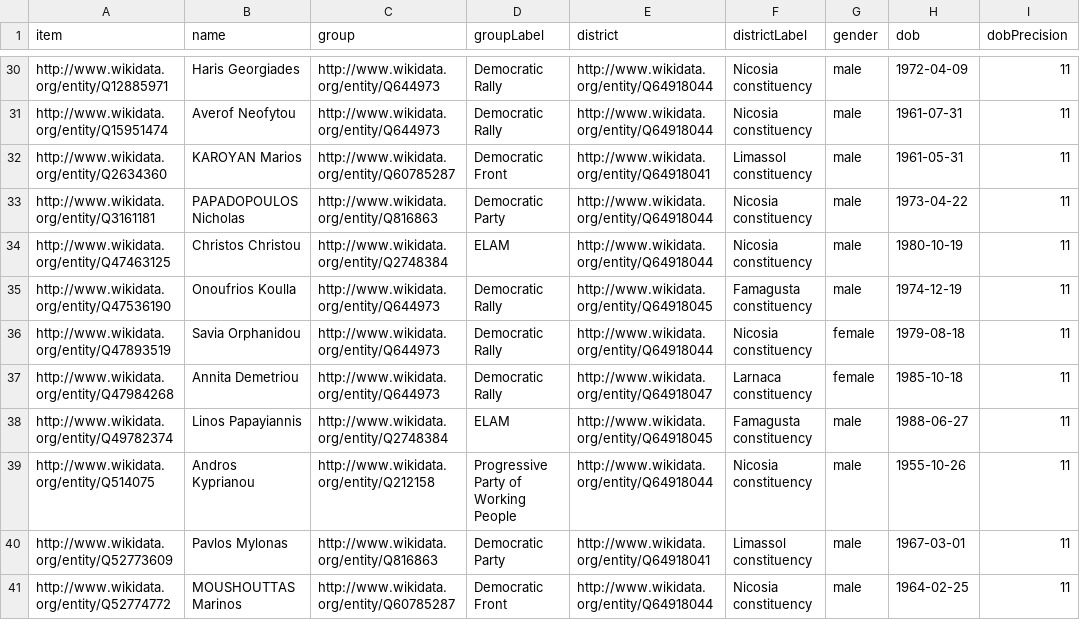
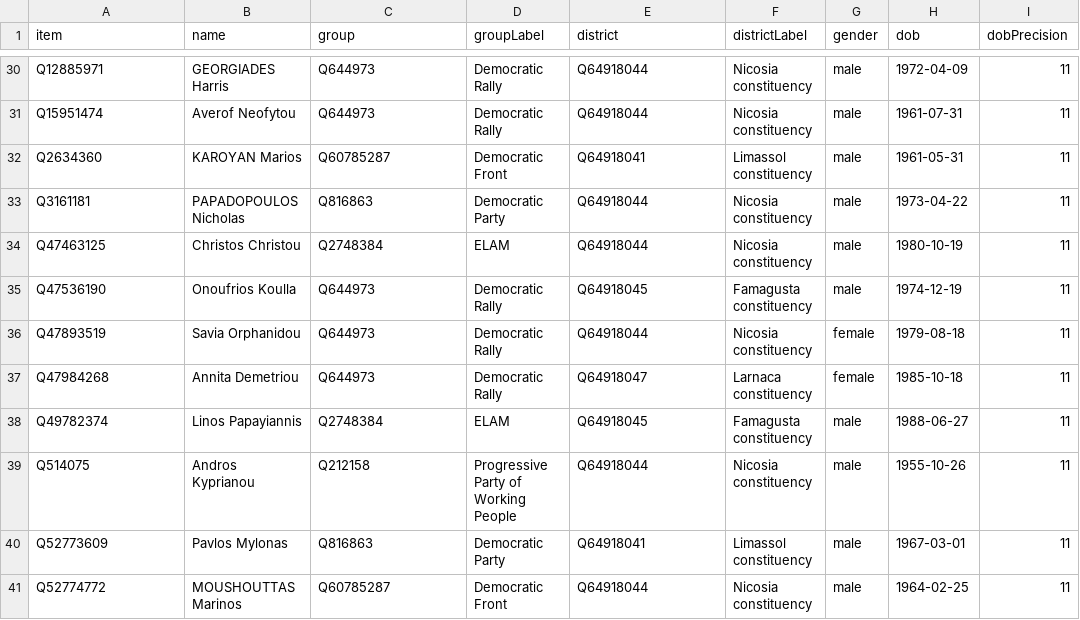
Before and after one commit to every-politician-scrapers/cyprus-representatives, a CSV file: wikidata/results/current-members.csv, drawn as a sheet; only a part is shown, gaps mark what is left out; the diff covers the shown part only; the diff names each change by its address in the sheet, - before the commit and + after, or states it on an @@ line.

Commit message:
Simplify Wikidata output

```diff
--- a/wikidata/results/current-members.csv
+++ b/wikidata/results/current-members.csv
-A30 (item): http://www.wikidata.org/entity/Q12885971
+A30 (item): Q12885971
-B30 (name): Haris Georgiades
+B30 (name): GEORGIADES Harris
-C30:C31 (group): http://www.wikidata.org/entity/Q644973
+C30:C31 (group): Q644973
-E30:E31 (district): http://www.wikidata.org/entity/Q64918044
+E30:E31 (district): Q64918044
-A31 (item): http://www.wikidata.org/entity/Q15951474
+A31 (item): Q15951474
-A32 (item): http://www.wikidata.org/entity/Q2634360
+A32 (item): Q2634360
-C32 (group): http://www.wikidata.org/entity/Q60785287
+C32 (group): Q60785287
-E32 (district): http://www.wikidata.org/entity/Q64918041
+E32 (district): Q64918041
-A33 (item): http://www.wikidata.org/entity/Q3161181
+A33 (item): Q3161181
-C33 (group): http://www.wikidata.org/entity/Q816863
+C33 (group): Q816863
-E33:E34 (district): http://www.wikidata.org/entity/Q64918044
+E33:E34 (district): Q64918044
-A34 (item): http://www.wikidata.org/entity/Q47463125
+A34 (item): Q47463125
-C34 (group): http://www.wikidata.org/entity/Q2748384
+C34 (group): Q2748384
-A35 (item): http://www.wikidata.org/entity/Q47536190
+A35 (item): Q47536190
-C35:C37 (group): http://www.wikidata.org/entity/Q644973
+C35:C37 (group): Q644973
-E35 (district): http://www.wikidata.org/entity/Q64918045
+E35 (district): Q64918045
-A36 (item): http://www.wikidata.org/entity/Q47893519
+A36 (item): Q47893519
-E36 (district): http://www.wikidata.org/entity/Q64918044
+E36 (district): Q64918044
-A37 (item): http://www.wikidata.org/entity/Q47984268
+A37 (item): Q47984268
-E37 (district): http://www.wikidata.org/entity/Q64918047
+E37 (district): Q64918047
-A38 (item): http://www.wikidata.org/entity/Q49782374
+A38 (item): Q49782374
-C38 (group): http://www.wikidata.org/entity/Q2748384
+C38 (group): Q2748384
-E38 (district): http://www.wikidata.org/entity/Q64918045
+E38 (district): Q64918045
-A39 (item): http://www.wikidata.org/entity/Q514075
+A39 (item): Q514075
-C39 (group): http://www.wikidata.org/entity/Q212158
+C39 (group): Q212158
-E39 (district): http://www.wikidata.org/entity/Q64918044
+E39 (district): Q64918044
-A40 (item): http://www.wikidata.org/entity/Q52773609
+A40 (item): Q52773609
-C40 (group): http://www.wikidata.org/entity/Q816863
+C40 (group): Q816863
-E40 (district): http://www.wikidata.org/entity/Q64918041
+E40 (district): Q64918041
-A41 (item): http://www.wikidata.org/entity/Q52774772
+A41 (item): Q52774772
-C41 (group): http://www.wikidata.org/entity/Q60785287
+C41 (group): Q60785287
-E41 (district): http://www.wikidata.org/entity/Q64918044
+E41 (district): Q64918044
```
Also changed, not shown: 135 edited cells elsewhere in this file, 1 other file.
